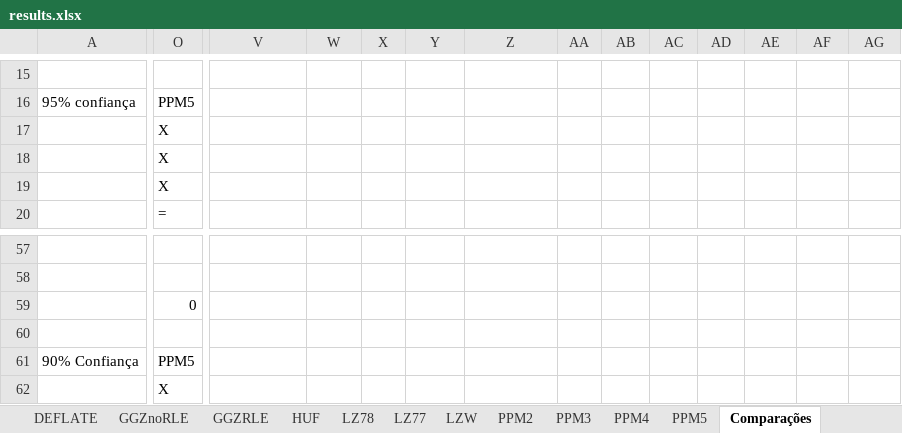
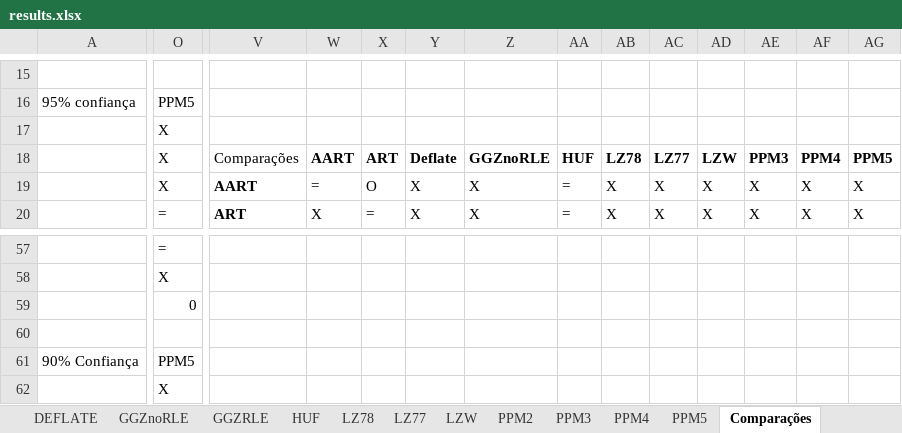
Before and after one commit to Vinicoreia/TG1, an Excel workbook: Resuts/results.xlsx, sheet Comparações, drawn as a sheet; only a part is shown, gaps mark what is left out; values as stored, in another font and other column widths than the file's, no borders; the diff covers the shown part only; the diff names each change by its address in the sheet, - before the commit and + after, or states it on an @@ line.

```diff
--- a/Resuts/results.xlsx (sheet Comparações)
+++ b/Resuts/results.xlsx (sheet Comparações)
-V18: (empty)
+V18: Comparações
-W18: (empty)
+W18: AART
-X18: (empty)
+X18: ART
-Y18: (empty)
+Y18: Deflate
-Z18: (empty)
+Z18: GGZnoRLE
-AA18: (empty)
+AA18: HUF
-AB18: (empty)
+AB18: LZ78
-AC18: (empty)
+AC18: LZ77
-AD18: (empty)
+AD18: LZW
-AE18: (empty)
+AE18: PPM3
-AF18: (empty)
+AF18: PPM4
-AG18: (empty)
+AG18: PPM5
-V19: (empty)
+V19: AART
-W19: (empty)
+W19: =
-X19: (empty)
+X19: O
-Y19:Y20: (empty)
+Y19:Y20: X
-Z19:Z20: (empty)
+Z19:Z20: X
-AA19:AA20: (empty)
+AA19:AA20: =
-AB19:AB20: (empty)
+AB19:AB20: X
-AC19:AC20: (empty)
+AC19:AC20: X
-AD19:AD20: (empty)
+AD19:AD20: X
-AE19:AE20: (empty)
+AE19:AE20: X
-AF19:AF20: (empty)
+AF19:AF20: X
-AG19:AG20: (empty)
+AG19:AG20: X
-V20: (empty)
+V20: ART
-W20: (empty)
+W20: X
-X20: (empty)
+X20: =
-O57: (empty)
+O57: =
-O58: (empty)
+O58: X
```
Also changed, not shown: 23 added rows, 8 removed rows and 136 edited cells elsewhere in this sheet, sheet test, sheet PPM4, charts or pictures.
